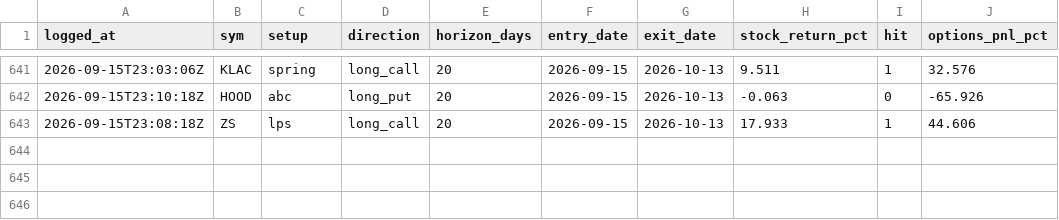
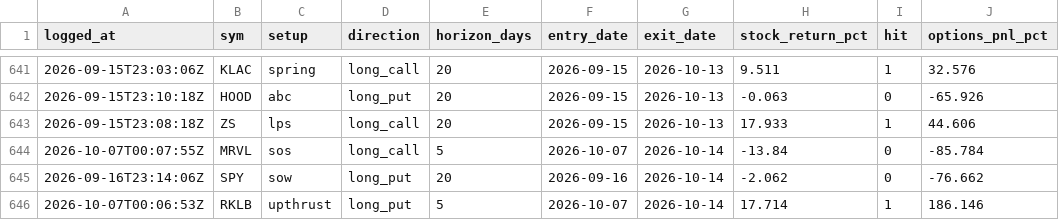
Before and after one commit to phani4393/wyckoff-scanner-ci, a CSV file: data/alerts_scored.csv, drawn as a sheet; only a part is shown, gaps mark what is left out.

```diff
--- a/data/alerts_scored.csv
+++ b/data/alerts_scored.csv
@@ -643 +643,4 @@ logged_at,sym,setup,direction,horizon_days,entry_date,exit_date,stock_return_pct
 2026-09-15T23:08:18Z,ZS,lps,long_call,20,2026-09-15,2026-10-13,17.933,1,44.606
+2026-10-07T00:07:55Z,MRVL,sos,long_call,5,2026-10-07,2026-10-14,-13.84,0,-85.784
+2026-09-16T23:14:06Z,SPY,sow,long_put,20,2026-09-16,2026-10-14,-2.062,0,-76.662
+2026-10-07T00:06:53Z,RKLB,upthrust,long_put,5,2026-10-07,2026-10-14,17.714,1,186.146
```
